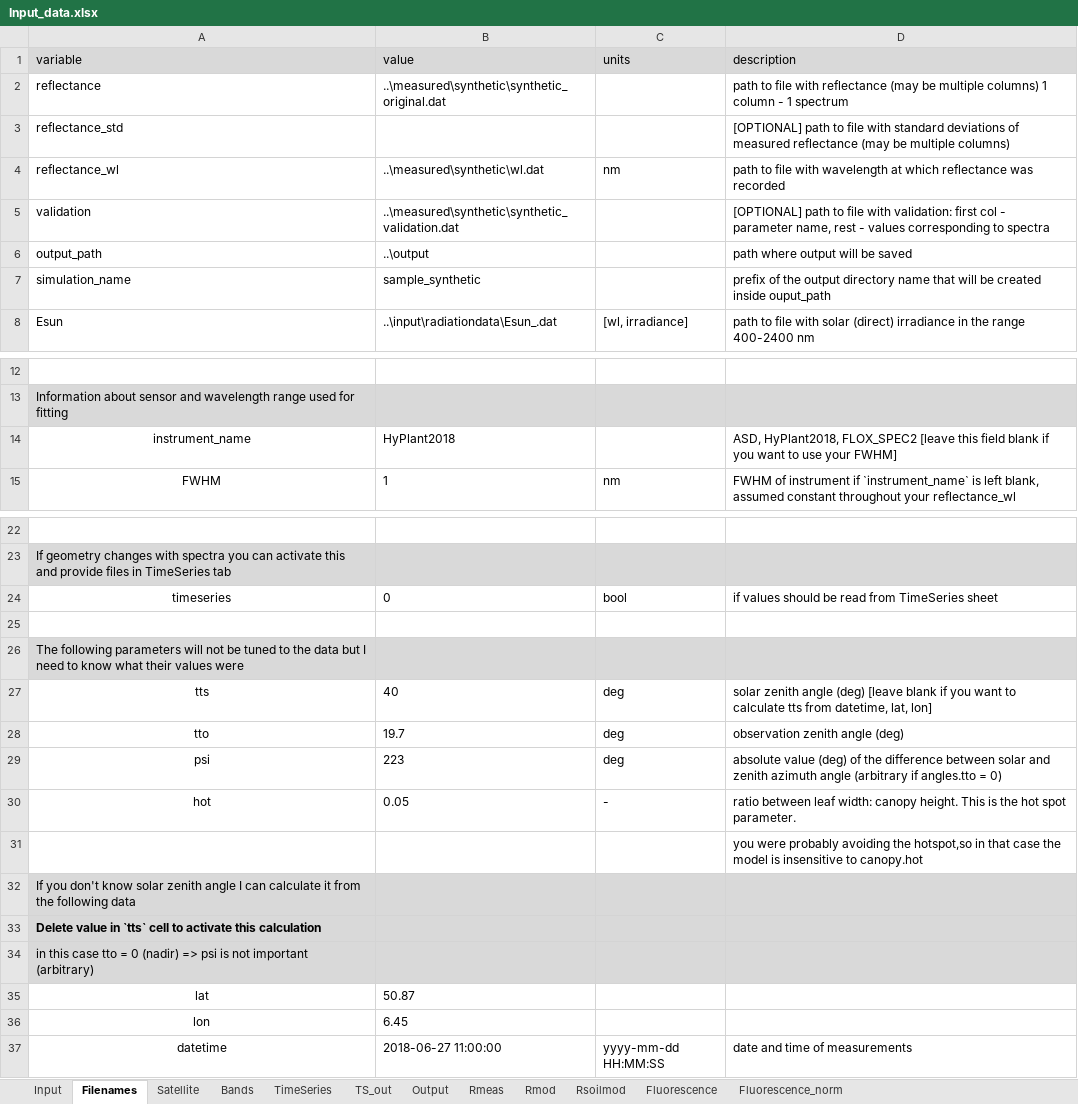
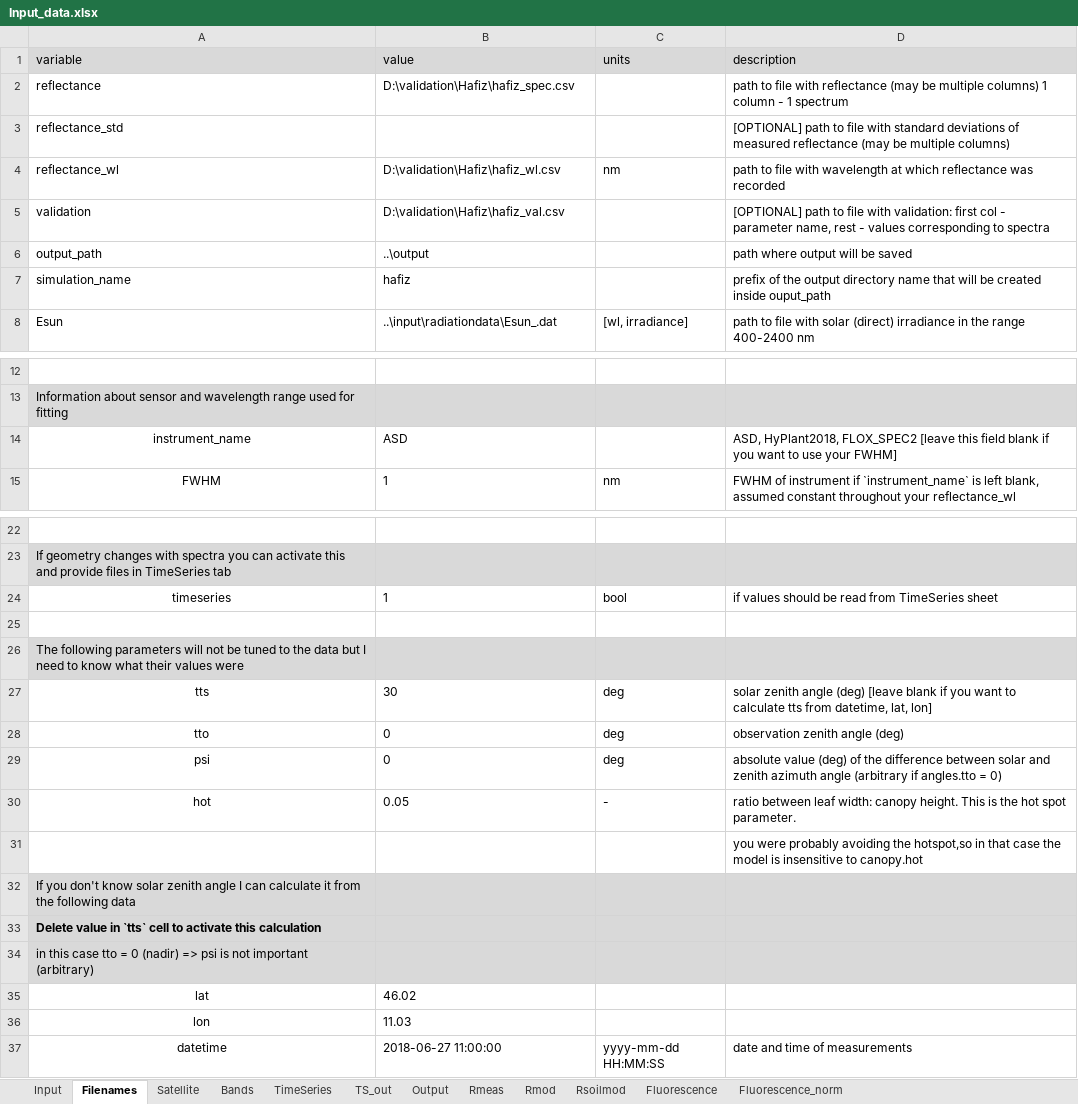
Before and after one commit to Prikaziuk/retrieval_rtmo, an Excel workbook: src/Input_data.xlsx, sheet Filenames, drawn as a sheet; only a part is shown, gaps mark what is left out; values as stored, in another font and other column widths than the file's, no borders; the diff names each change by its address in the sheet, - before the commit and + after, or states it on an @@ line.

```diff
--- a/src/Input_data.xlsx (sheet Filenames)
+++ b/src/Input_data.xlsx (sheet Filenames)
-B2 (value): ..\measured\synthetic\synthetic_original.dat
+B2 (value): D:\validation\Hafiz\hafiz_spec.csv
-B4 (value): ..\measured\synthetic\wl.dat
+B4 (value): D:\validation\Hafiz\hafiz_wl.csv
-B5 (value): ..\measured\synthetic\synthetic_validation.dat
+B5 (value): D:\validation\Hafiz\hafiz_val.csv
-B7 (value): sample_synthetic
+B7 (value): hafiz
-B14 (value): HyPlant2018
+B14 (value): ASD
-B24 (value): 0
+B24 (value): 1
-B27 (value): 40
+B27 (value): 30
-B28 (value): 19.7
+B28 (value): 0
-B29 (value): 223
+B29 (value): 0
-B35 (value): 50.87
+B35 (value): 46.02
-B36 (value): 6.45
+B36 (value): 11.03
```
Also changed, not shown: sheet TimeSeries, 5 other files.
